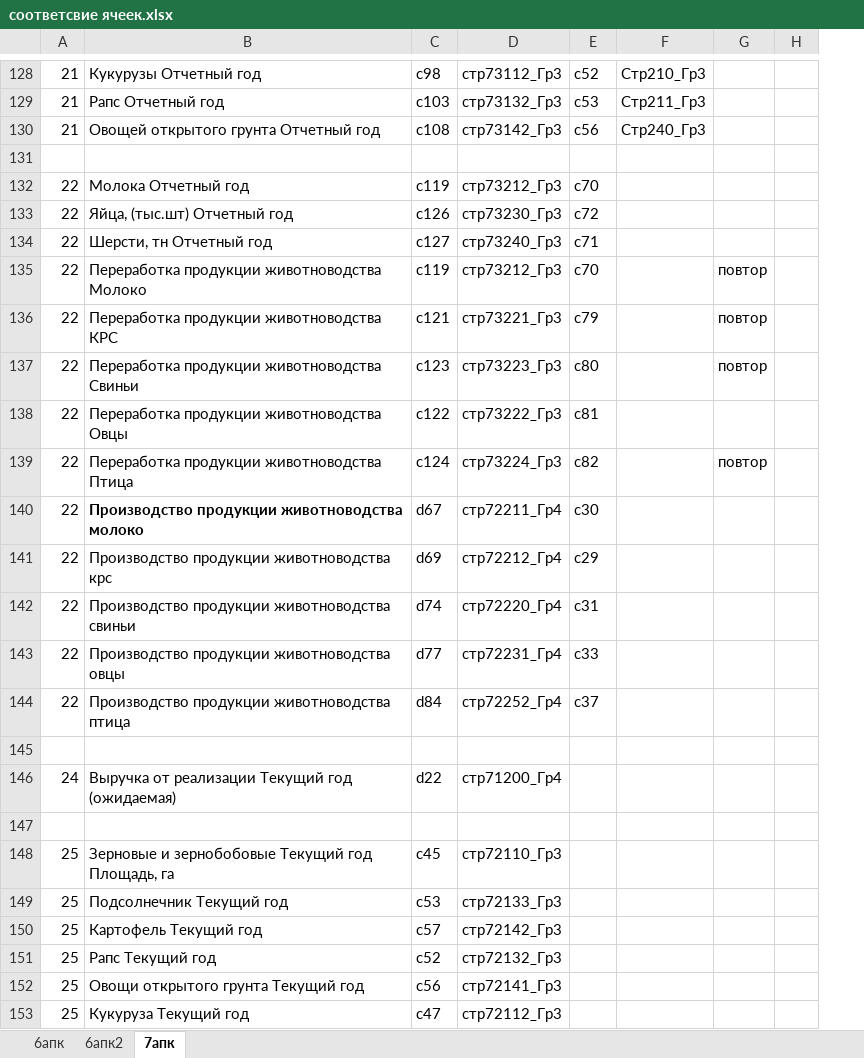
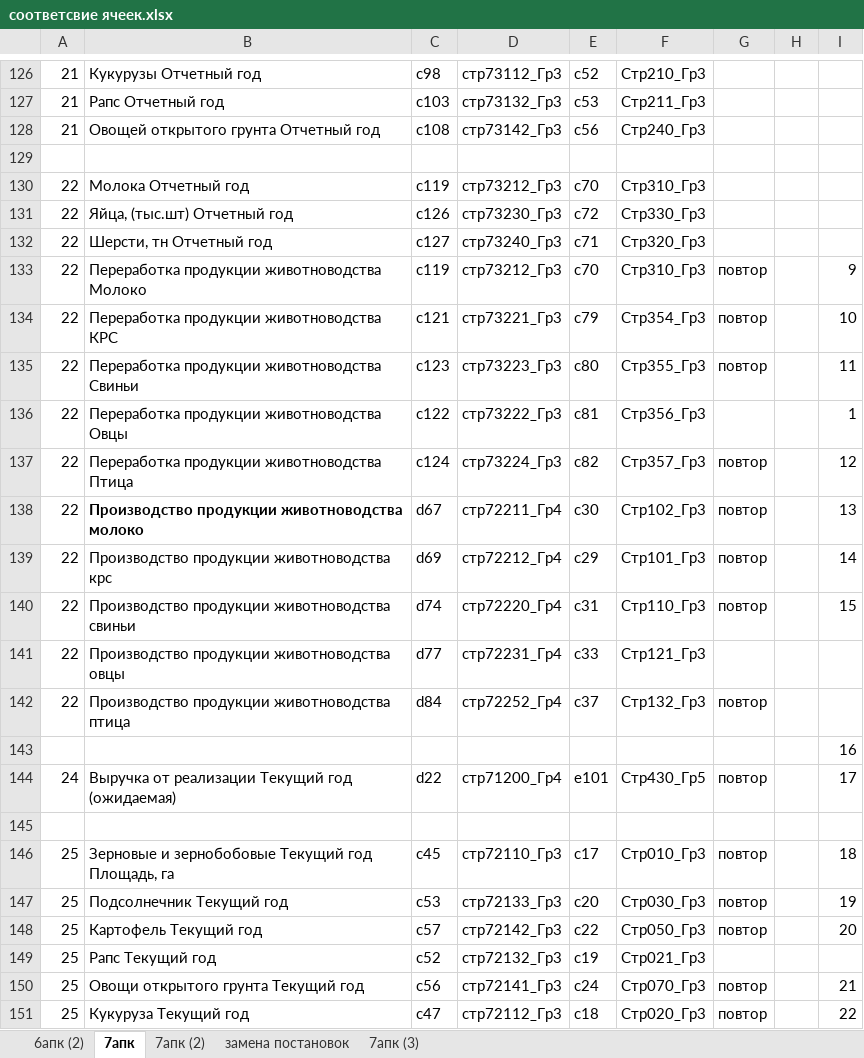
Before and after one commit to Dukon/py, an Excel workbook: fileReplace/соответсвие ячеек.xlsx, sheet 7апк, drawn as a sheet; only a part is shown, gaps mark what is left out; values as stored, in another font and other column widths than the file's, no borders; conditional formats not drawn; addresses are those after the commit; the diff covers the shown part only; the diff names each change by its address in the sheet, - before the commit and + after, or states it on an @@ line.

```diff
--- a/fileReplace/соответсвие ячеек.xlsx (sheet 7апк)
+++ b/fileReplace/соответсвие ячеек.xlsx (sheet 7апк)
-sheet tab: 6апк2
+sheet tab: 7апк (2)
-sheet tab: 6апк
+sheet tab: 6апк (2)
+sheet tab: замена постановок
+sheet tab: 7апк (3)
@@ sheet tab order changed: 6апк (2) | 7апк | 7апк (2) | замена постановок | 7апк (3) @@
+column I, rows 133-151: 9 | 10 | 11 | 1 | 12 | 13 | 14 | 15 |  |  | 16 | 17 |  | 18 | 19 | 20 |  | 21 | 22
-F130: (empty)
+F130: Стр310_Гр3
-F131: (empty)
+F131: Стр330_Гр3
-F132: (empty)
+F132: Стр320_Гр3
-F133: (empty)
+F133: Стр310_Гр3
-F134: (empty)
+F134: Стр354_Гр3
-F135: (empty)
+F135: Стр355_Гр3
-F136: (empty)
+F136: Стр356_Гр3
-F137: (empty)
+F137: Стр357_Гр3
-F138: (empty)
+F138: Стр102_Гр3
-G138:G140: (empty)
+G138:G140: повтор
-F139: (empty)
+F139: Стр101_Гр3
-F140: (empty)
+F140: Стр110_Гр3
-F141: (empty)
+F141: Стр121_Гр3
-F142: (empty)
+F142: Стр132_Гр3
-G142: (empty)
+G142: повтор
-E144: (empty)
+E144: e101
-F144: (empty)
+F144: Стр430_Гр5
-G144: (empty)
+G144: повтор
-E146: (empty)
+E146: c17
-F146: (empty)
+F146: Стр010_Гр3
-G146:G148: (empty)
+G146:G148: повтор
-E147: (empty)
+E147: c20
-F147: (empty)
+F147: Стр030_Гр3
-E148: (empty)
+E148: c22
-F148: (empty)
+F148: Стр050_Гр3
-E149: (empty)
+E149: c19
-F149: (empty)
+F149: Стр021_Гр3
-E150: (empty)
+E150: c24
-F150: (empty)
+F150: Стр070_Гр3
-G150:G151: (empty)
+G150:G151: повтор
-E151: (empty)
+E151: c18
-F151: (empty)
+F151: Стр020_Гр3
```
Also changed, not shown: 2 removed rows, 88 edited cells and cell formats elsewhere in this sheet, sheet 7апк (2), hidden cells, charts or pictures, 14 other files.
